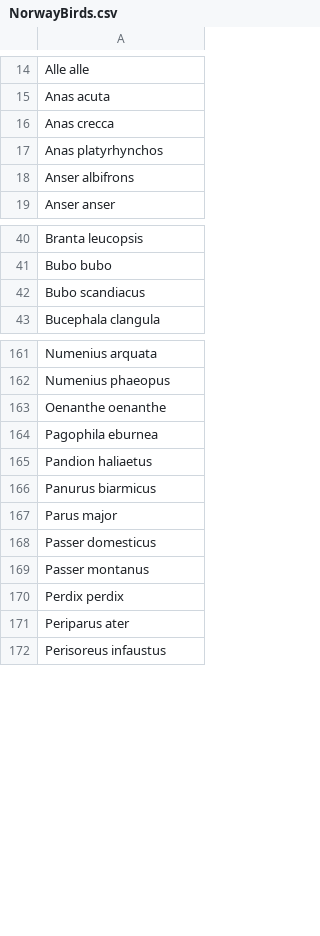
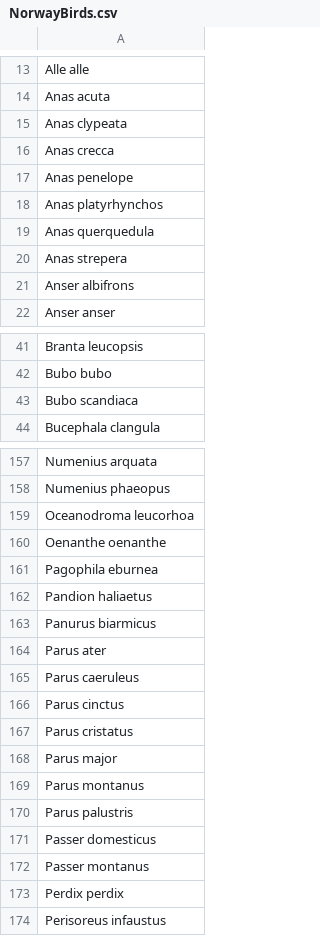
Before and after one commit to JamesDMSpeed/PhyloTroph, a CSV file: Data/NorwayBirds.csv, drawn as a sheet; only a part is shown, gaps mark what is left out; the diff covers the shown part only.

```diff
--- a/Data/NorwayBirds.csv
+++ b/Data/NorwayBirds.csv
@@ -15,4 +14,8 @@ Alle alle
 Anas acuta
+Anas clypeata
 Anas crecca
+Anas penelope
 Anas platyrhynchos
+Anas querquedula
+Anas strepera
 Anser albifrons
@@ -41,3 +42,3 @@ Branta leucopsis
 Bubo bubo
-Bubo scandiacus
+Bubo scandiaca
 Bucephala clangula
@@ -162,2 +158,3 @@ Numenius arquata
 Numenius phaeopus
+Oceanodroma leucorhoa
 Oenanthe oenanthe
@@ -166,3 +163,9 @@ Pandion haliaetus
 Panurus biarmicus
+Parus ater
+Parus caeruleus
+Parus cinctus
+Parus cristatus
 Parus major
+Parus montanus
+Parus palustris
 Passer domesticus
@@ -170,3 +173,2 @@ Passer montanus
 Perdix perdix
-Periparus ater
 Perisoreus infaustus
```
Also changed, not shown: 12 added rows, 23 removed rows and 1 edited cell elsewhere in this file.
